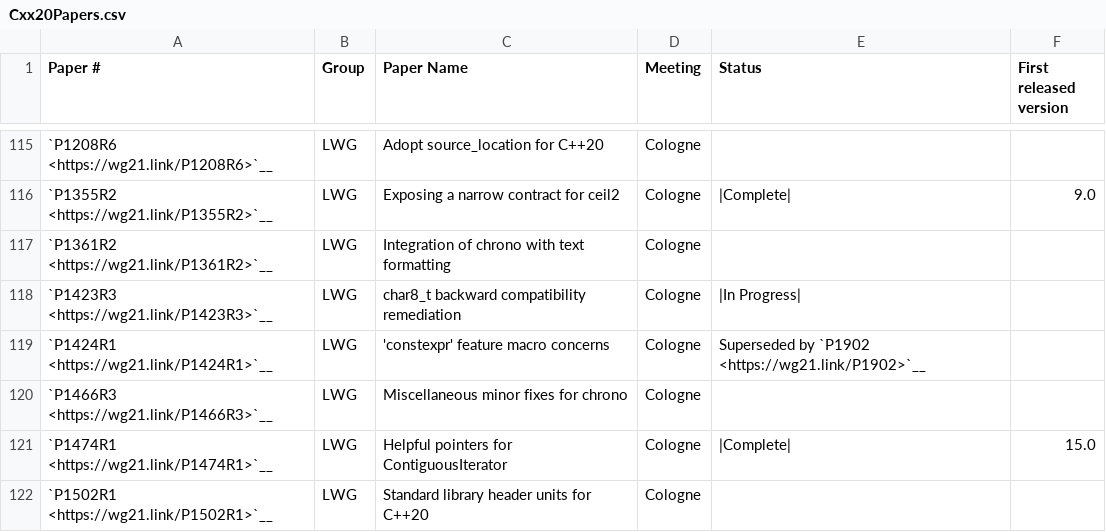
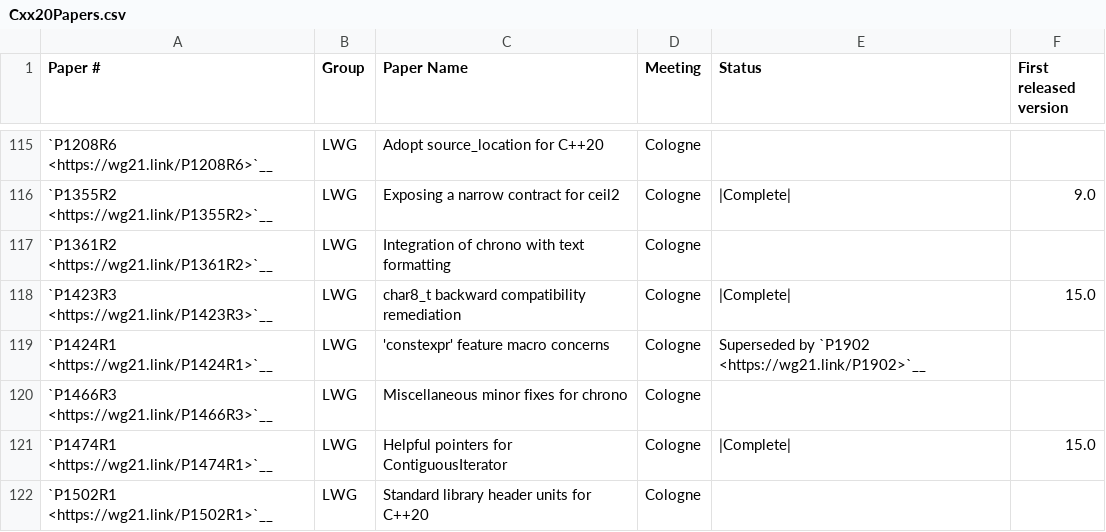
Before and after one commit to open-vela/nuttx_libs_libxx_libcxx, a CSV file: docs/Status/Cxx20Papers.csv, drawn as a sheet; only a part is shown, gaps mark what is left out.

```diff
--- a/docs/Status/Cxx20Papers.csv
+++ b/docs/Status/Cxx20Papers.csv
@@ -117,3 +117,3 @@
 "`P1361R2 <https://wg21.link/P1361R2>`__","LWG","Integration of chrono with text formatting","Cologne","",""
-"`P1423R3 <https://wg21.link/P1423R3>`__","LWG","char8_t backward compatibility remediation","Cologne","|In Progress|",""
+"`P1423R3 <https://wg21.link/P1423R3>`__","LWG","char8_t backward compatibility remediation","Cologne","|Complete|","15.0"
 "`P1424R1 <https://wg21.link/P1424R1>`__","LWG","'constexpr' feature macro concerns","Cologne","Superseded by `P1902 <https://wg21.link/P1902>`__",""
```
Also changed, not shown: 15 other files.
